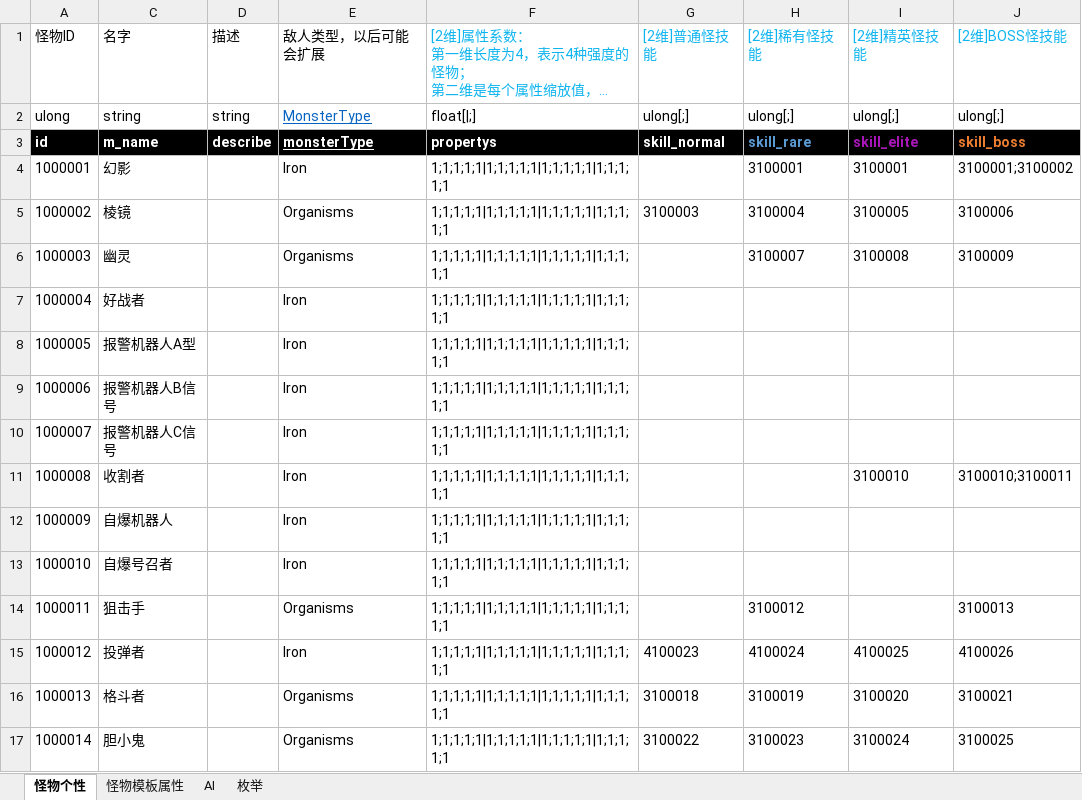
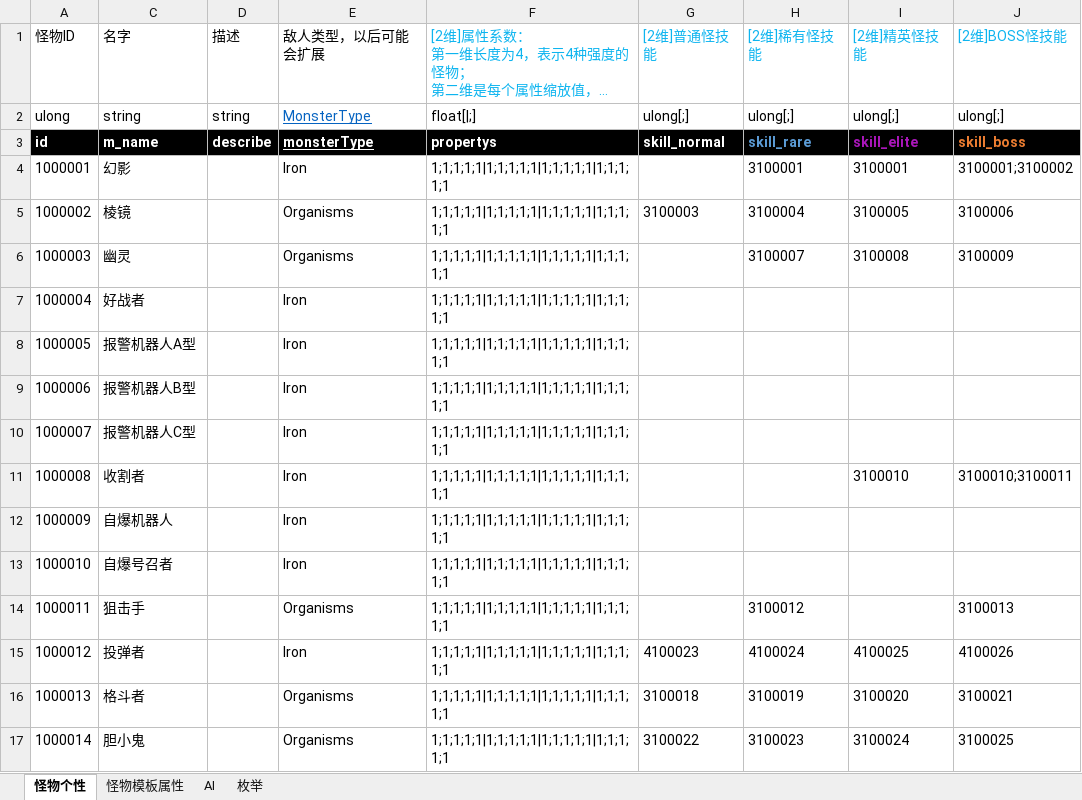
Before and after one commit to Canvastudio/Prometheus, an Excel workbook: Design/原始配置表/怪物配置.xlsm, sheet 怪物个性, drawn as a sheet; only a part is shown; long unchanged cells end in …; values as stored, in another font and other column widths than the file's, no borders; conditional formats and table styles not drawn; the diff names each change by its address in the sheet, - before the commit and + after, or states it on an @@ line.

```diff
--- a/Design/原始配置表/怪物配置.xlsm (sheet 怪物个性)
+++ b/Design/原始配置表/怪物配置.xlsm (sheet 怪物个性)
-C9 (名字): 报警机器人B信号
+C9 (名字): 报警机器人B型
-C10 (名字): 报警机器人C信号
+C10 (名字): 报警机器人C型
```
Also changed, not shown: Design/原始配置表/技能.xlsm, Design/原始配置表/自定义参数.xlsm, 3 other files.
